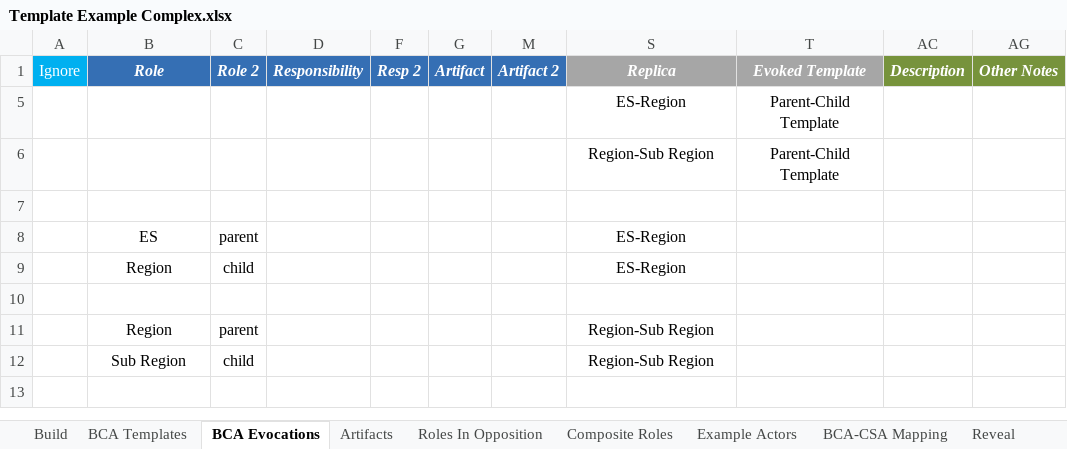
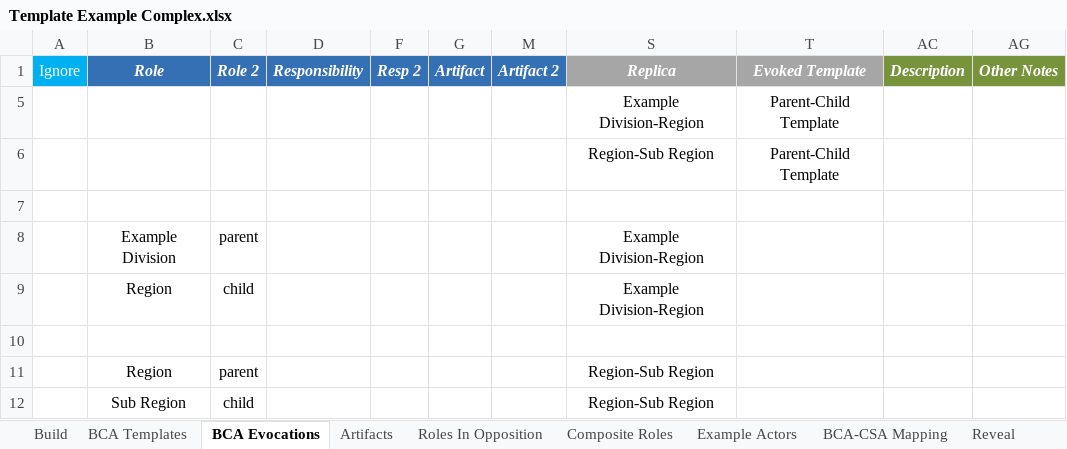
Before and after one commit to erikeidt/QuickRDA-XLFiles, an Excel workbook: XLFiles/Examples/Template Example Complex.xlsx, sheet BCA Evocations, drawn as a sheet; values as stored, in another font and other column widths than the file's, no borders; table styles not drawn; removed rows and columns are numbered as before the commit, all else as after; the diff names each change by its address in the sheet, - before the commit and + after, or states it on an @@ line.

```diff
--- a/XLFiles/Examples/Template Example Complex.xlsx (sheet BCA Evocations)
+++ b/XLFiles/Examples/Template Example Complex.xlsx (sheet BCA Evocations)
-S5 (Replica): ES-Region
+S5 (Replica): Example Division-Region
-row 8:  | ES | parent |  |  |  |  | ES-Region
+row 8:  | Example Division | parent |  |  |  |  | Example Division-Region
-S9 (Replica): ES-Region
+S9 (Replica): Example Division-Region
```
Also changed, not shown: sheet Roles In Opposition, XLFiles/Examples/Template Example Simple.xlsx.
